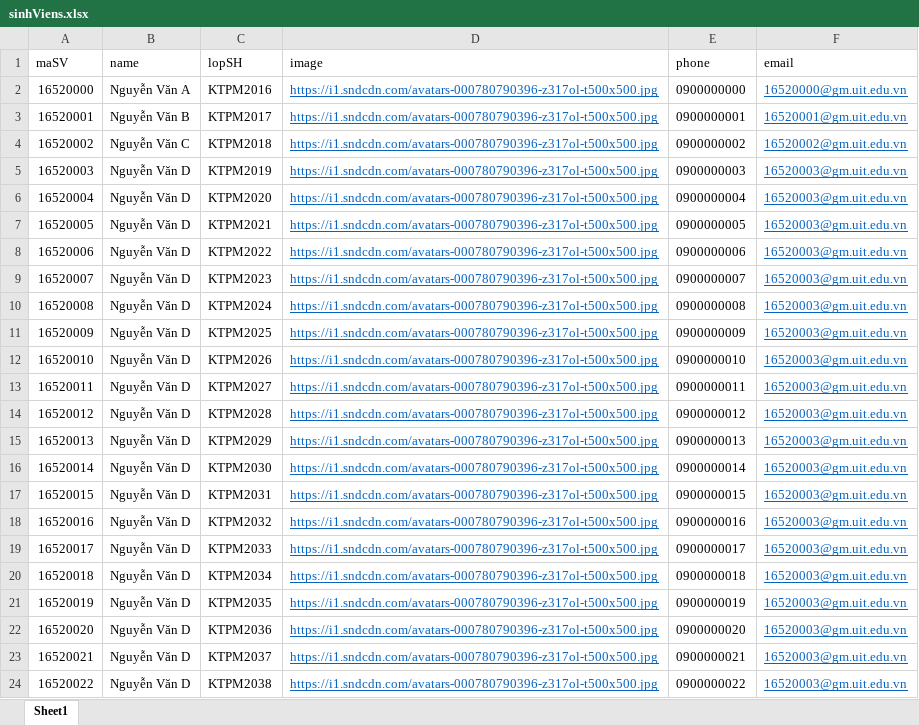
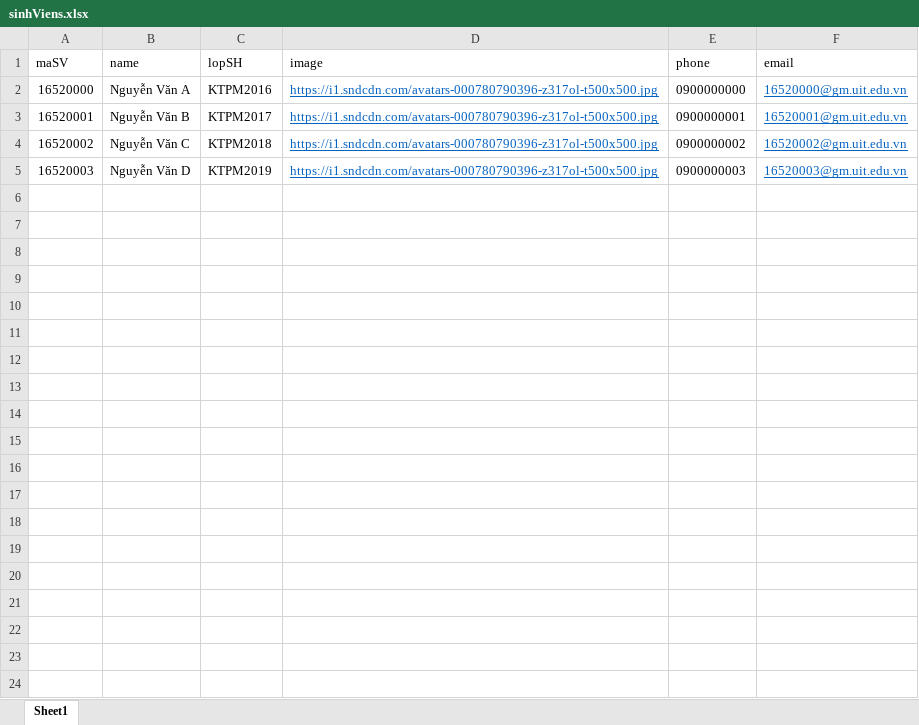
Before and after one commit to thinhndp/quan-ly-khoa-luan, an Excel workbook: server/sinhViens.xlsx, sheet Sheet1, drawn as a sheet; only a part is shown; values as stored, in another font and other column widths than the file's, no borders; the diff covers the shown part only; the diff names each change by its address in the sheet, - before the commit and + after, or states it on an @@ line.

```diff
--- a/server/sinhViens.xlsx (sheet Sheet1)
+++ b/server/sinhViens.xlsx (sheet Sheet1)
-row 6: 16520004 | Nguyễn Văn D | KTPM2020 | https://i1.sndcdn.com/avatars-000780790396-z317ol-t500x500.jpg | 0900000004 | 16520003@gm.uit.edu.vn
-row 7: 16520005 | Nguyễn Văn D | KTPM2021 | https://i1.sndcdn.com/avatars-000780790396-z317ol-t500x500.jpg | 0900000005 | 16520003@gm.uit.edu.vn
-row 8: 16520006 | Nguyễn Văn D | KTPM2022 | https://i1.sndcdn.com/avatars-000780790396-z317ol-t500x500.jpg | 0900000006 | 16520003@gm.uit.edu.vn
-row 9: 16520007 | Nguyễn Văn D | KTPM2023 | https://i1.sndcdn.com/avatars-000780790396-z317ol-t500x500.jpg | 0900000007 | 16520003@gm.uit.edu.vn
-row 10: 16520008 | Nguyễn Văn D | KTPM2024 | https://i1.sndcdn.com/avatars-000780790396-z317ol-t500x500.jpg | 0900000008 | 16520003@gm.uit.edu.vn
-row 11: 16520009 | Nguyễn Văn D | KTPM2025 | https://i1.sndcdn.com/avatars-000780790396-z317ol-t500x500.jpg | 0900000009 | 16520003@gm.uit.edu.vn
-row 12: 16520010 | Nguyễn Văn D | KTPM2026 | https://i1.sndcdn.com/avatars-000780790396-z317ol-t500x500.jpg | 0900000010 | 16520003@gm.uit.edu.vn
-row 13: 16520011 | Nguyễn Văn D | KTPM2027 | https://i1.sndcdn.com/avatars-000780790396-z317ol-t500x500.jpg | 0900000011 | 16520003@gm.uit.edu.vn
-row 14: 16520012 | Nguyễn Văn D | KTPM2028 | https://i1.sndcdn.com/avatars-000780790396-z317ol-t500x500.jpg | 0900000012 | 16520003@gm.uit.edu.vn
-row 15: 16520013 | Nguyễn Văn D | KTPM2029 | https://i1.sndcdn.com/avatars-000780790396-z317ol-t500x500.jpg | 0900000013 | 16520003@gm.uit.edu.vn
-row 16: 16520014 | Nguyễn Văn D | KTPM2030 | https://i1.sndcdn.com/avatars-000780790396-z317ol-t500x500.jpg | 0900000014 | 16520003@gm.uit.edu.vn
-row 17: 16520015 | Nguyễn Văn D | KTPM2031 | https://i1.sndcdn.com/avatars-000780790396-z317ol-t500x500.jpg | 0900000015 | 16520003@gm.uit.edu.vn
-row 18: 16520016 | Nguyễn Văn D | KTPM2032 | https://i1.sndcdn.com/avatars-000780790396-z317ol-t500x500.jpg | 0900000016 | 16520003@gm.uit.edu.vn
-row 19: 16520017 | Nguyễn Văn D | KTPM2033 | https://i1.sndcdn.com/avatars-000780790396-z317ol-t500x500.jpg | 0900000017 | 16520003@gm.uit.edu.vn
-row 20: 16520018 | Nguyễn Văn D | KTPM2034 | https://i1.sndcdn.com/avatars-000780790396-z317ol-t500x500.jpg | 0900000018 | 16520003@gm.uit.edu.vn
-row 21: 16520019 | Nguyễn Văn D | KTPM2035 | https://i1.sndcdn.com/avatars-000780790396-z317ol-t500x500.jpg | 0900000019 | 16520003@gm.uit.edu.vn
-row 22: 16520020 | Nguyễn Văn D | KTPM2036 | https://i1.sndcdn.com/avatars-000780790396-z317ol-t500x500.jpg | 0900000020 | 16520003@gm.uit.edu.vn
-row 23: 16520021 | Nguyễn Văn D | KTPM2037 | https://i1.sndcdn.com/avatars-000780790396-z317ol-t500x500.jpg | 0900000021 | 16520003@gm.uit.edu.vn
-row 24: 16520022 | Nguyễn Văn D | KTPM2038 | https://i1.sndcdn.com/avatars-000780790396-z317ol-t500x500.jpg | 0900000022 | 16520003@gm.uit.edu.vn
```
Also changed, not shown: 226 removed rows elsewhere in this sheet, 5 other files.
